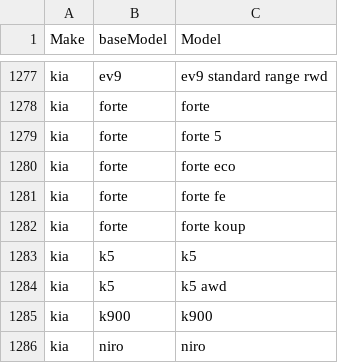
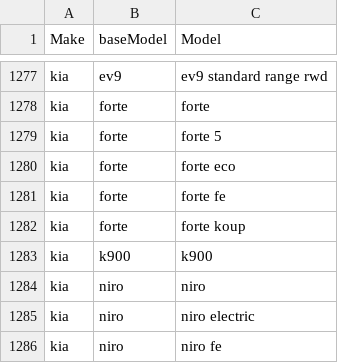
Before and after one commit to Jacob12138xieyuan/CS5228-car-price-prediction, a CSV file: make_model_mapping/make_model_less.csv, drawn as a sheet; only a part is shown, gaps mark what is left out; the shorter side is filled out with more unchanged rows.

Commit message:
added make_model mapping

```diff
--- a/make_model_mapping/make_model_less.csv
+++ b/make_model_mapping/make_model_less.csv
@@ -1282,4 +1282,2 @@ kia,forte,forte fe
 kia,forte,forte koup
-kia,k5,k5
-kia,k5,k5 awd
 kia,k900,k900
```
